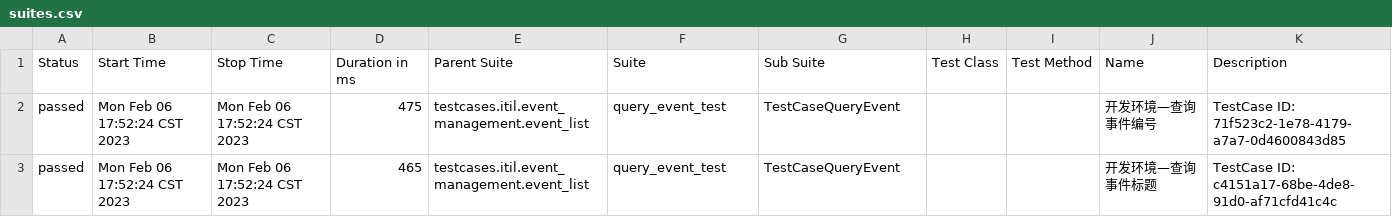
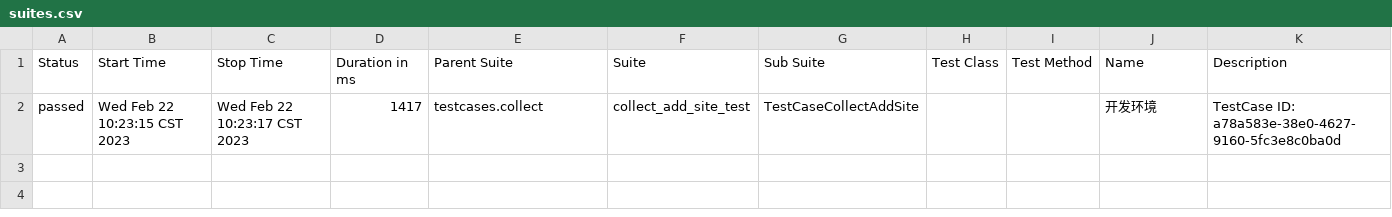
Before and after one commit to dajun2259/api-auto-httprunner, a CSV file: report/html/data/suites.csv, drawn as a sheet.

```diff
--- a/report/html/data/suites.csv
+++ b/report/html/data/suites.csv
@@ -1,3 +1,2 @@
 "Status","Start Time","Stop Time","Duration in ms","Parent Suite","Suite","Sub Suite","Test Class","Test Method","Name","Description"
-"passed","Mon Feb 06 17:52:24 CST 2023","Mon Feb 06 17:52:24 CST 2023","475","testcases.itil.event_management.event_list","query_event_test","TestCaseQueryEvent","","","开发环境—查询事件编号","TestCase ID: 71f523c2-1e78-4179-a7a7-0d4600843d85"
-"passed","Mon Feb 06 17:52:24 CST 2023","Mon Feb 06 17:52:24 CST 2023","465","testcases.itil.event_management.event_list","query_event_test","TestCaseQueryEvent","","","开发环境—查询事件标题","TestCase ID: c4151a17-68be-4de8-91d0-af71cfd41c4c"
+"passed","Wed Feb 22 10:23:15 CST 2023","Wed Feb 22 10:23:17 CST 2023","1417","testcases.collect","collect_add_site_test","TestCaseCollectAddSite","","","开发环境","TestCase ID: a78a583e-38e0-4627-9160-5fc3e8c0ba0d"
```
Also changed, not shown: 38 other files.
